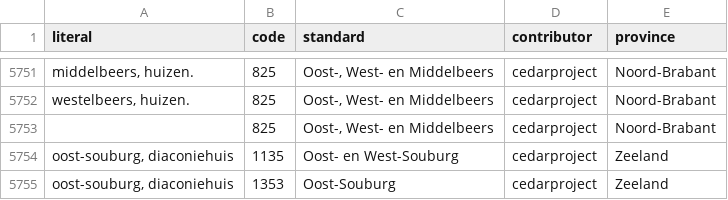
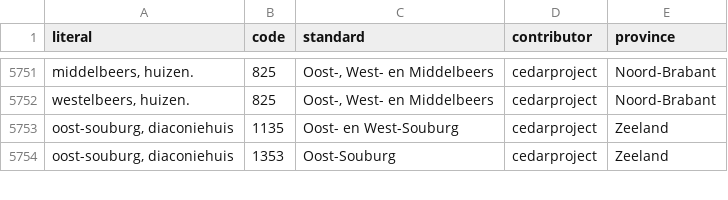
Before and after one commit to classifyer/classifyer-data, a CSV file: mappings/cbs_nl.csv, drawn as a sheet; only a part is shown, gaps mark what is left out; the diff names each change by its address in the sheet, - before the commit and + after, or states it on an @@ line.

Commit message:
Deleted empty literals in CBS Dutch mappings.

```diff
--- a/mappings/cbs_nl.csv
+++ b/mappings/cbs_nl.csv
-row 5753:  | 825 | Oost-, West- en Middelbeers | cedarproject | Noord-Brabant
```
